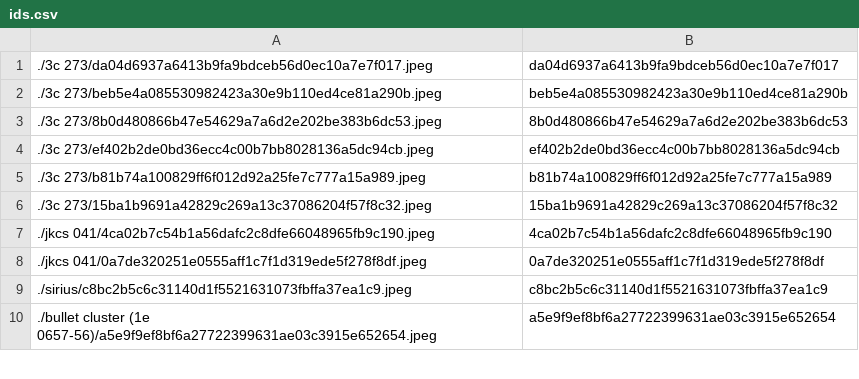
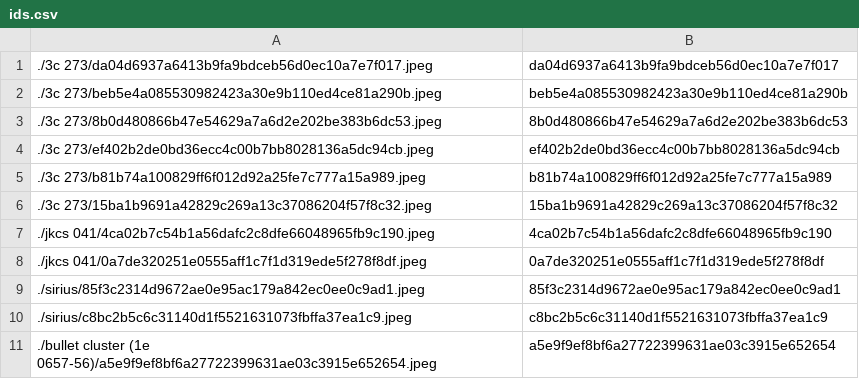
Before and after one commit to person-v132/SciOlyID-Images, a CSV file: rfts/ids.csv, drawn as a sheet; only a part is shown.

```diff
--- a/rfts/ids.csv
+++ b/rfts/ids.csv
@@ -8,2 +8,3 @@
 ./jkcs 041/0a7de320251e0555aff1c7f1d319ede5f278f8df.jpeg,0a7de320251e0555aff1c7f1d319ede5f278f8df
+./sirius/85f3c2314d9672ae0e95ac179a842ec0ee0c9ad1.jpeg,85f3c2314d9672ae0e95ac179a842ec0ee0c9ad1
 ./sirius/c8bc2b5c6c31140d1f5521631073fbffa37ea1c9.jpeg,c8bc2b5c6c31140d1f5521631073fbffa37ea1c9
```
